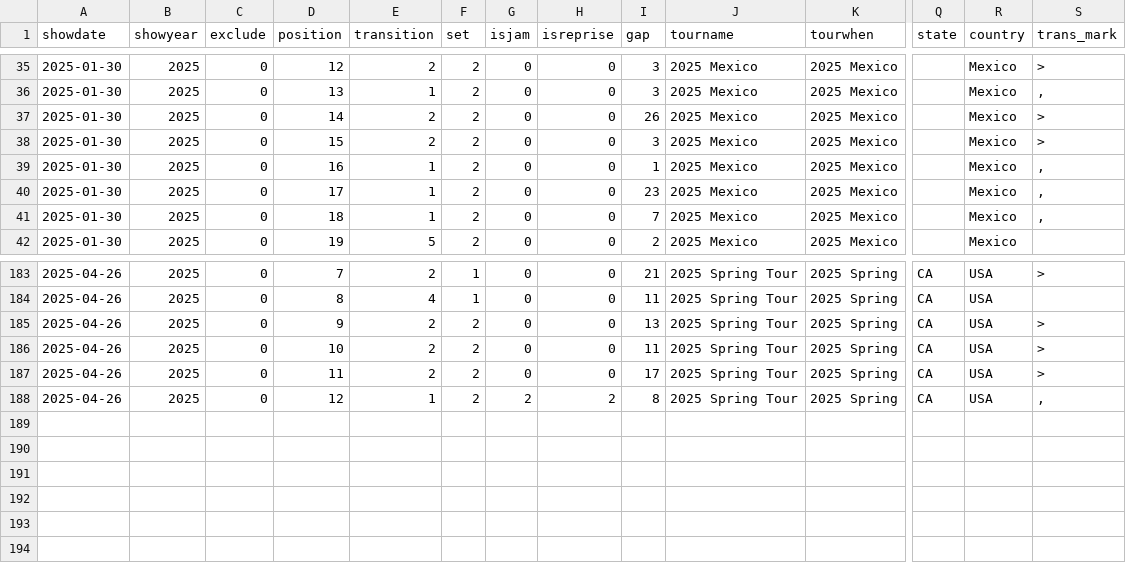
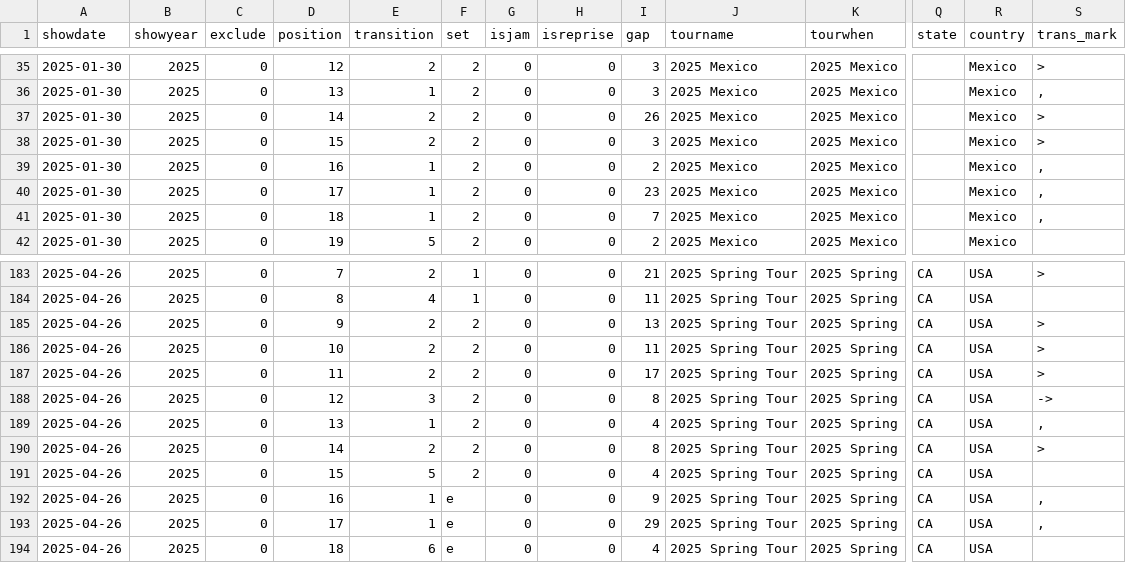
Before and after one commit to jwenerd/phish_setlists, a CSV file: data/csv/2025.csv, drawn as a sheet; only a part is shown, gaps mark what is left out; rows hold the shown columns only; the diff names each change by its address in the sheet, - before the commit and + after, or states it on an @@ line.

```diff
--- a/data/csv/2025.csv
+++ b/data/csv/2025.csv
-I39 (gap): 1
+I39 (gap): 2
-E188 (transition): 1
+E188 (transition): 3
-G188 (isjam): 2
+G188 (isjam): 0
-H188 (isreprise): 2
+H188 (isreprise): 0
-S188 (trans_mark): ,
+S188 (trans_mark): ->
+row 189: 2025-04-26 | 2025 | 0 | 13 | 1 | 2 | 0 | 0 | 4 | 2025 Spring Tour | 2025 Spring | CA | USA | ,
+row 190: 2025-04-26 | 2025 | 0 | 14 | 2 | 2 | 0 | 0 | 8 | 2025 Spring Tour | 2025 Spring | CA | USA | >
+row 191: 2025-04-26 | 2025 | 0 | 15 | 5 | 2 | 0 | 0 | 4 | 2025 Spring Tour | 2025 Spring | CA | USA
+row 192: 2025-04-26 | 2025 | 0 | 16 | 1 | e | 0 | 0 | 9 | 2025 Spring Tour | 2025 Spring | CA | USA | ,
+row 193: 2025-04-26 | 2025 | 0 | 17 | 1 | e | 0 | 0 | 29 | 2025 Spring Tour | 2025 Spring | CA | USA | ,
+row 194: 2025-04-26 | 2025 | 0 | 18 | 6 | e | 0 | 0 | 4 | 2025 Spring Tour | 2025 Spring | CA | USA
```
Also changed, not shown: data/csv/2024.csv.
